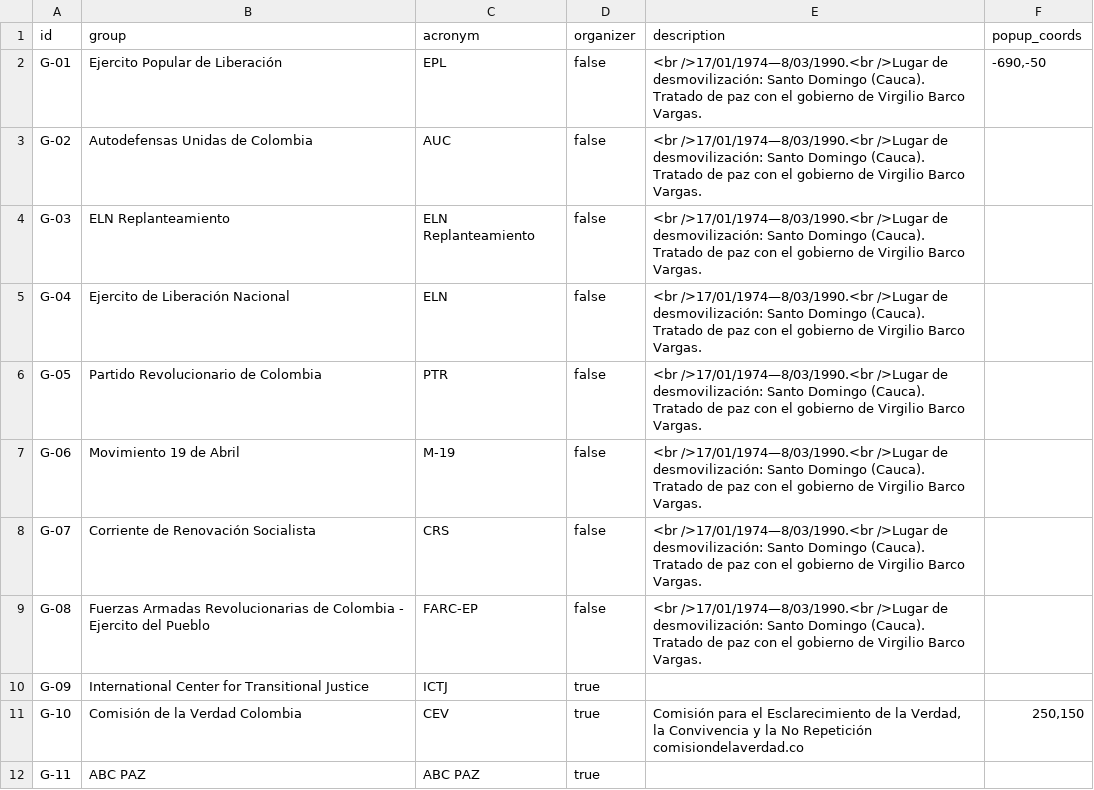
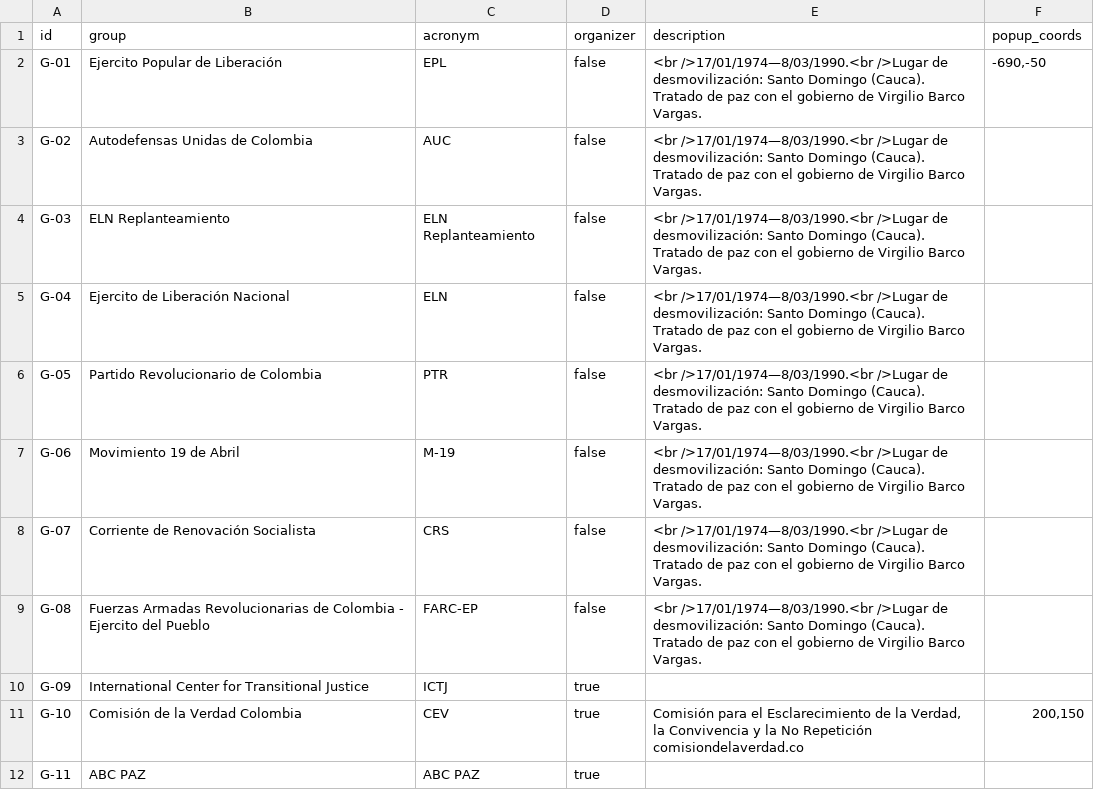
Before and after one commit to fabiancpl/narratives, a CSV file: data/groups.csv, drawn as a sheet.

Commit message:
Creating custom popups

```diff
--- a/data/groups.csv
+++ b/data/groups.csv
@@ -10,3 +10,3 @@ G-08,Fuerzas Armadas Revolucionarias de Colombia - Ejercito del Pueblo,FARC-EP,f
 G-09,International Center for Transitional Justice,ICTJ,true,,
-G-10,Comisión de la Verdad Colombia,CEV,true,"Comisión para el Esclarecimiento de la Verdad, la Convivencia y la No Repetición comisiondelaverdad.co","250,150"
+G-10,Comisión de la Verdad Colombia,CEV,true,"Comisión para el Esclarecimiento de la Verdad, la Convivencia y la No Repetición comisiondelaverdad.co","200,150"
 G-11,ABC PAZ,ABC PAZ,true,,
```
Also changed, not shown: 7 other files.
